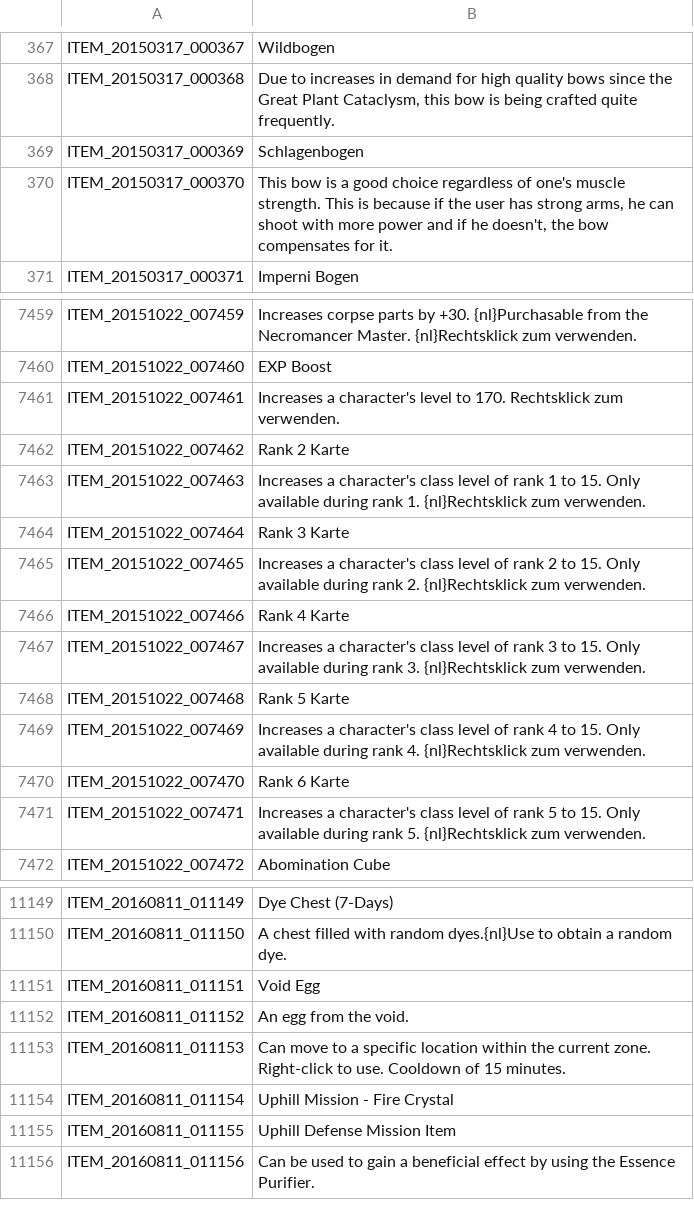
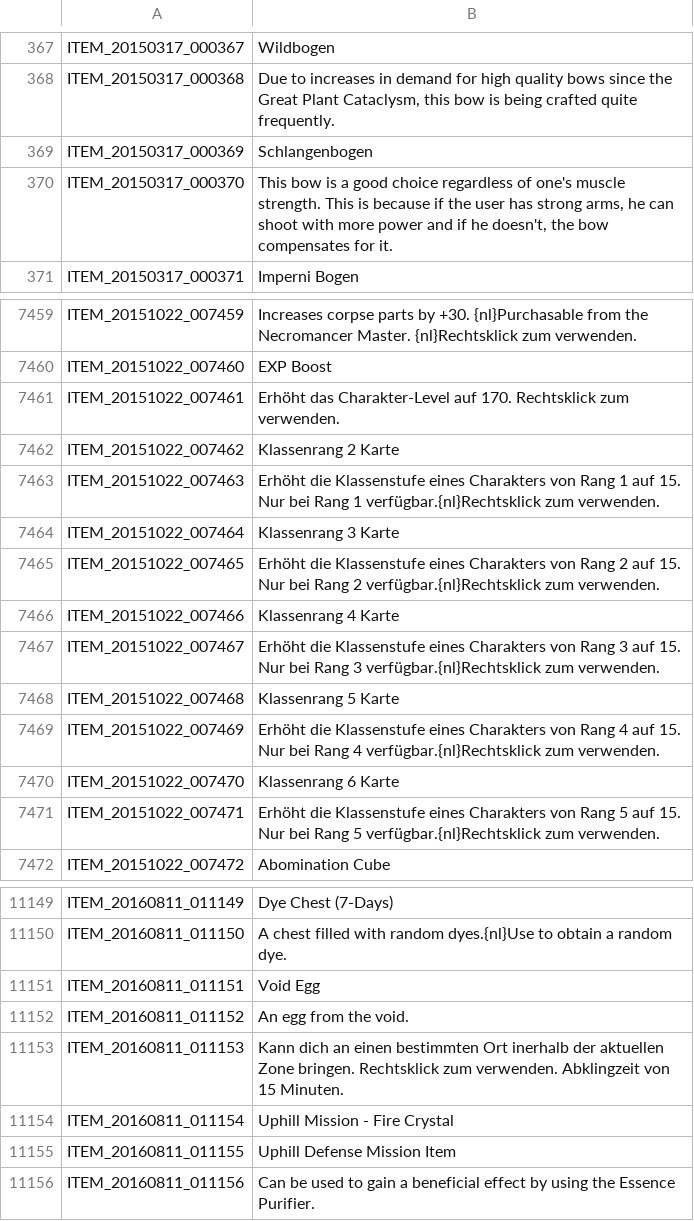
Before and after one commit to Triky313/TreeOfSavior-GermanTranslation, a TSV file: ITEM.tsv, drawn as a sheet; only a part is shown, gaps mark what is left out.

```diff
--- a/ITEM.tsv
+++ b/ITEM.tsv
@@ -368,3 +368,3 @@ ITEM_20150317_000367	Wildbogen
 ITEM_20150317_000368	Due to increases in demand for high quality bows since the Great Plant Cataclysm, this bow is being crafted quite frequently.
-ITEM_20150317_000369	Schlagenbogen
+ITEM_20150317_000369	Schlangenbogen
 ITEM_20150317_000370	This bow is a good choice regardless of one's muscle strength. This is because if the user has strong arms, he can shoot with more power and if he doesn't, the bow compensates for it.
@@ -7460,13 +7460,13 @@ ITEM_20151022_007459	Increases corpse parts by +30. {nl}Purchasable from the Nec
 ITEM_20151022_007460	EXP Boost
-ITEM_20151022_007461	Increases a character's level to 170. Rechtsklick zum verwenden.
-ITEM_20151022_007462	Rank 2 Karte
-ITEM_20151022_007463	Increases a character's class level of rank 1 to 15. Only available during rank 1. {nl}Rechtsklick zum verwenden.
-ITEM_20151022_007464	Rank 3 Karte
-ITEM_20151022_007465	Increases a character's class level of rank 2 to 15. Only available during rank 2. {nl}Rechtsklick zum verwenden.
-ITEM_20151022_007466	Rank 4 Karte
-ITEM_20151022_007467	Increases a character's class level of rank 3 to 15. Only available during rank 3. {nl}Rechtsklick zum verwenden.
-ITEM_20151022_007468	Rank 5 Karte
-ITEM_20151022_007469	Increases a character's class level of rank 4 to 15. Only available during rank 4. {nl}Rechtsklick zum verwenden.
-ITEM_20151022_007470	Rank 6 Karte
-ITEM_20151022_007471	Increases a character's class level of rank 5 to 15. Only available during rank 5. {nl}Rechtsklick zum verwenden.
+ITEM_20151022_007461	Erhöht das Charakter-Level auf 170. Rechtsklick zum verwenden.
+ITEM_20151022_007462	Klassenrang 2 Karte
+ITEM_20151022_007463	Erhöht die Klassenstufe eines Charakters von Rang 1 auf 15. Nur bei Rang 1 verfügbar.{nl}Rechtsklick zum verwenden.
+ITEM_20151022_007464	Klassenrang 3 Karte
+ITEM_20151022_007465	Erhöht die Klassenstufe eines Charakters von Rang 2 auf 15. Nur bei Rang 2 verfügbar.{nl}Rechtsklick zum verwenden.
+ITEM_20151022_007466	Klassenrang 4 Karte
+ITEM_20151022_007467	Erhöht die Klassenstufe eines Charakters von Rang 3 auf 15. Nur bei Rang 3 verfügbar.{nl}Rechtsklick zum verwenden.
+ITEM_20151022_007468	Klassenrang 5 Karte
+ITEM_20151022_007469	Erhöht die Klassenstufe eines Charakters von Rang 4 auf 15. Nur bei Rang 4 verfügbar.{nl}Rechtsklick zum verwenden.
+ITEM_20151022_007470	Klassenrang 6 Karte
+ITEM_20151022_007471	Erhöht die Klassenstufe eines Charakters von Rang 5 auf 15. Nur bei Rang 5 verfügbar.{nl}Rechtsklick zum verwenden.
 ITEM_20151022_007472	Abomination Cube
@@ -11152,3 +11152,3 @@ ITEM_20160811_011151	Void Egg
 ITEM_20160811_011152	An egg from the void.
-ITEM_20160811_011153	Can move to a specific location within the current zone. Right-click to use. Cooldown of 15 minutes.
+ITEM_20160811_011153	Kann dich an einen bestimmten Ort inerhalb der aktuellen Zone bringen. Rechtsklick zum verwenden. Abklingzeit von 15 Minuten.
 ITEM_20160811_011154	Uphill Mission - Fire Crystal
```
Also changed, not shown: SKILL.tsv, UI.tsv, 2 other files.
